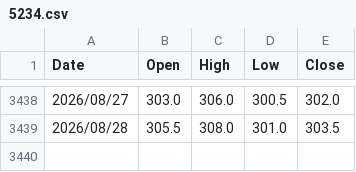
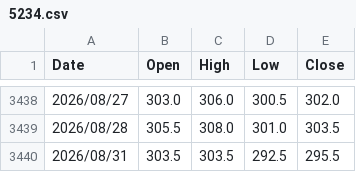
Before and after one commit to evan7646-cloud/ETF_Tracker, a CSV file: price_downloader/hist_prices/5234.csv, drawn as a sheet; only a part is shown, gaps mark what is left out; the diff names each change by its address in the sheet, - before the commit and + after, or states it on an @@ line.

```diff
--- a/price_downloader/hist_prices/5234.csv
+++ b/price_downloader/hist_prices/5234.csv
+row 3440: 2026/08/31 | 303.5 | 303.5 | 292.5 | 295.5
```
Also changed, not shown: 1 other file.
